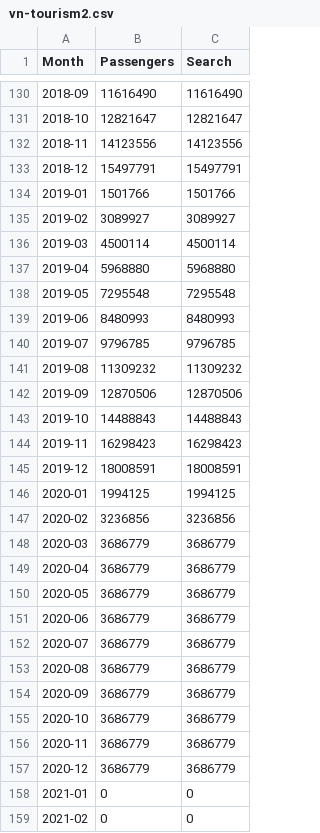
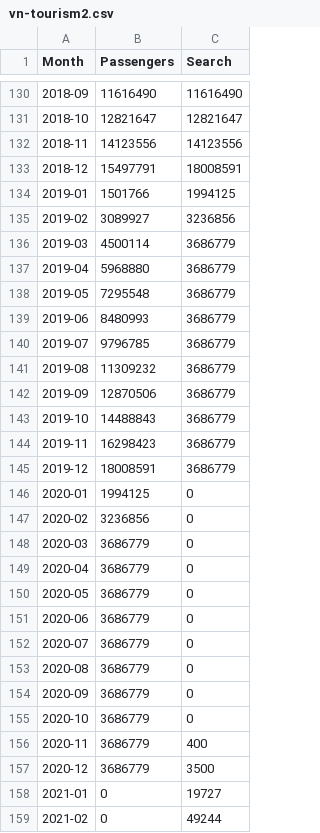
Before and after one commit to escit/ts-dataset, a CSV file: vn-tourism2.csv, drawn as a sheet; only a part is shown, gaps mark what is left out; the diff covers the shown part only.

Commit message:
Add files via upload

```diff
--- a/vn-tourism2.csv
+++ b/vn-tourism2.csv
@@ -132,28 +132,28 @@ Month,Passengers,Search
 2018-11,14123556,14123556
-2018-12,15497791,15497791
-2019-01,1501766,1501766
-2019-02,3089927,3089927
-2019-03,4500114,4500114
-2019-04,5968880,5968880
-2019-05,7295548,7295548
-2019-06,8480993,8480993
-2019-07,9796785,9796785
-2019-08,11309232,11309232
-2019-09,12870506,12870506
-2019-10,14488843,14488843
-2019-11,16298423,16298423
-2019-12,18008591,18008591
-2020-01,1994125,1994125
-2020-02,3236856,3236856
-2020-03,3686779,3686779
-2020-04,3686779,3686779
-2020-05,3686779,3686779
-2020-06,3686779,3686779
-2020-07,3686779,3686779
-2020-08,3686779,3686779
-2020-09,3686779,3686779
-2020-10,3686779,3686779
-2020-11,3686779,3686779
-2020-12,3686779,3686779
-2021-01,0,0
-2021-02,0,0
+2018-12,15497791,18008591
+2019-01,1501766,1994125
+2019-02,3089927,3236856
+2019-03,4500114,3686779
+2019-04,5968880,3686779
+2019-05,7295548,3686779
+2019-06,8480993,3686779
+2019-07,9796785,3686779
+2019-08,11309232,3686779
+2019-09,12870506,3686779
+2019-10,14488843,3686779
+2019-11,16298423,3686779
+2019-12,18008591,3686779
+2020-01,1994125,0
+2020-02,3236856,0
+2020-03,3686779,0
+2020-04,3686779,0
+2020-05,3686779,0
+2020-06,3686779,0
+2020-07,3686779,0
+2020-08,3686779,0
+2020-09,3686779,0
+2020-10,3686779,0
+2020-11,3686779,400
+2020-12,3686779,3500
+2021-01,0,19727
+2021-02,0,49244
```
Also changed, not shown: 22 edited cells elsewhere in this file.
